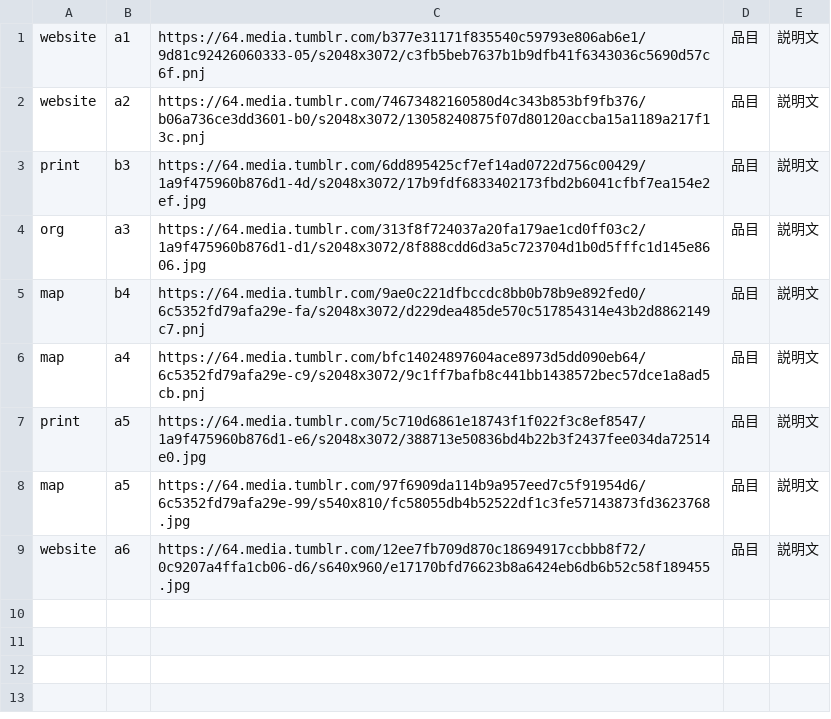
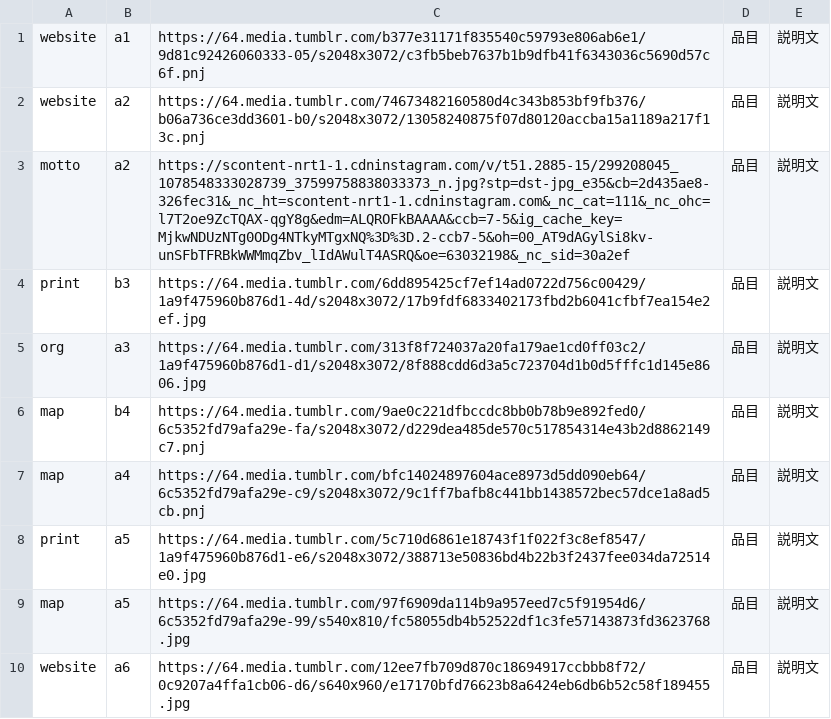
Before and after one commit to the-things-i-we-own/-, a CSV file: 3d/img.csv, drawn as a sheet; the diff names each change by its address in the sheet, - before the commit and + after, or states it on an @@ line.

Commit message:
Update img.csv

```diff
--- a/3d/img.csv
+++ b/3d/img.csv
+row 3: motto | a2 | https://scontent-nrt1-1.cdninstagram.com/v/t51.2885-15/299208045_1078548333028739_37599758838033373_n.jpg?stp=dst-jpg_e35&cb=2d435ae8-326fec31&_nc_ht=scontent-nrt1-1.cdninstagram.com&_nc_cat=111&_nc_ohc=l7T2oe9ZcTQAX-qgY8g&edm=ALQROFkBAAAA&ccb=7-5&ig_cache_key=MjkwNDUzNTg0ODg4NTkyMTgxNQ%3D%3D.2-ccb7-5&oh=00_AT9dAGylSi8kv-unSFbTFRBkWWMmqZbv_lIdAWulT4ASRQ&oe=63032198&_nc_sid=30a2ef | 品目 | 説明文
```
